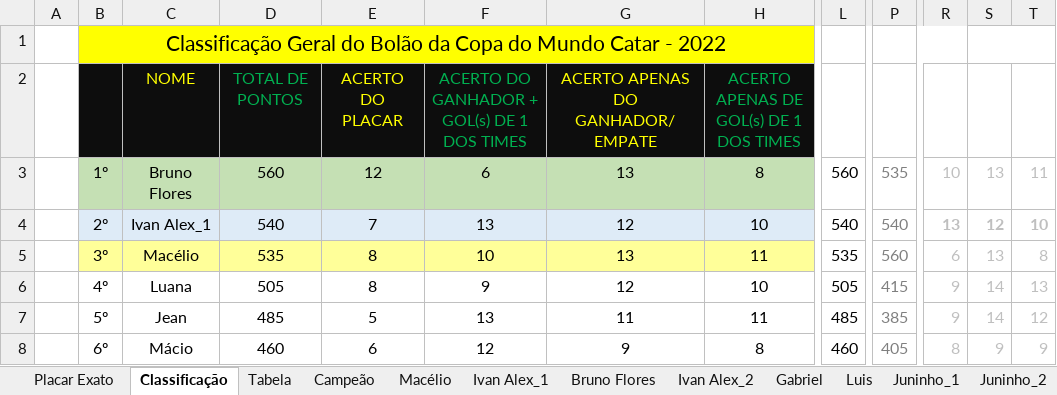
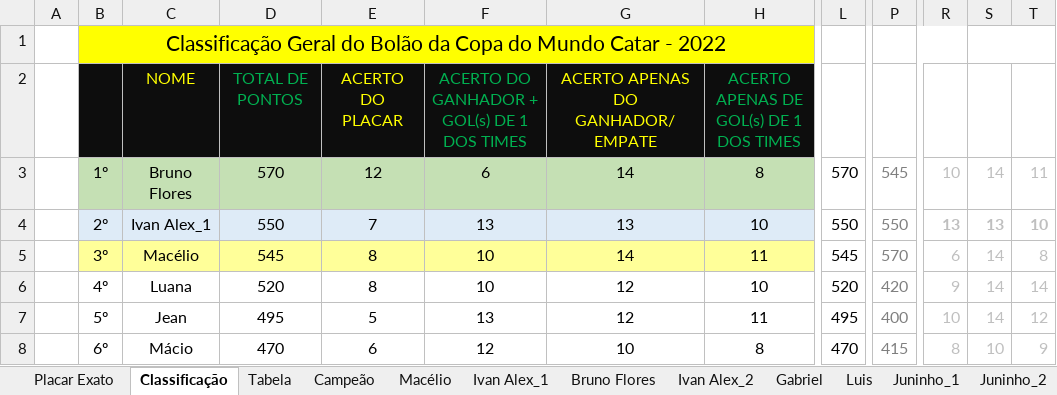
Before and after one commit to IvanIndaia/bolao, an Excel workbook: docs/BolãoCopa_Catar-2022copy.xlsm, sheet Classificação, drawn as a sheet; only a part is shown, gaps mark what is left out; values as stored, in another font and other column widths than the file's, no borders; charts and pictures not drawn; the diff covers the shown part only; the diff names each change by its address in the sheet, - before the commit and + after, or states it on an @@ line.

```diff
--- a/docs/BolãoCopa_Catar-2022copy.xlsm (sheet Classificação)
+++ b/docs/BolãoCopa_Catar-2022copy.xlsm (sheet Classificação)
-D3: 560
+D3: 570
-G3: 13
+G3: 14
-L3: 560
+L3: 570
-P3: 535
+P3: 545
-S3: 13
+S3: 14
-D4: 540
+D4: 550
-G4: 12
+G4: 13
-L4: 540
+L4: 550
-P4: 540
+P4: 550
-S4: 12
+S4: 13
-D5: 535
+D5: 545
-G5: 13
+G5: 14
-L5: 535
+L5: 545
-P5: 560
+P5: 570
-S5: 13
+S5: 14
-D6: 505
+D6: 520
-F6: 9
+F6: 10
-L6: 505
+L6: 520
-P6: 415
+P6: 420
-T6: 13
+T6: 14
-D7: 485
+D7: 495
-G7: 11
+G7: 12
-L7: 485
+L7: 495
-P7: 385
+P7: 400
-R7: 9
+R7: 10
-D8: 460
+D8: 470
-G8: 9
+G8: 10
-L8: 460
+L8: 470
-P8: 405
+P8: 415
-S8: 9
+S8: 10
```
Also changed, not shown: 1 added row, 1 removed row and 98 edited cells elsewhere in this sheet, sheet Andréia, sheet Gabriel, sheet Joseir_1, sheet Roberto, sheet Julio, sheet Robert, 18 more sheets, formulas that keep their value, 1 other file.
